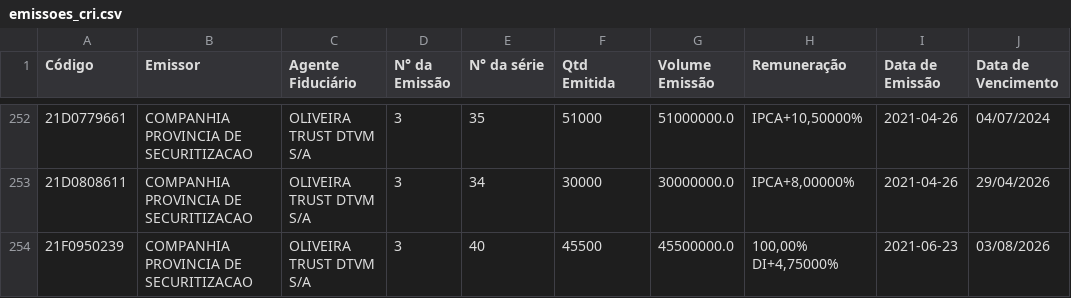
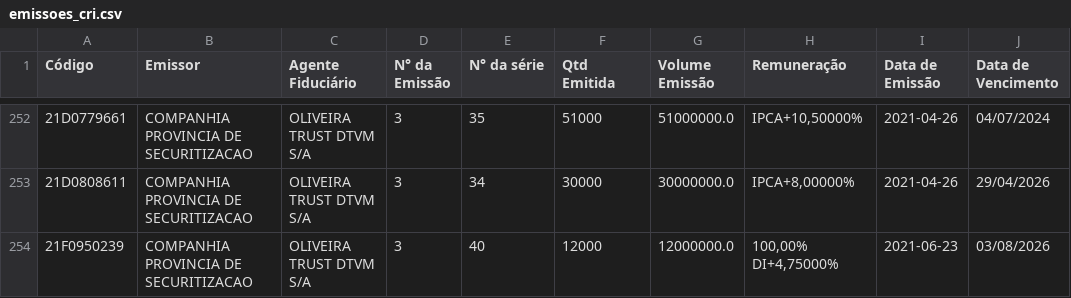
Before and after one commit to moderfla/scraper_cri_cetip, a CSV file: emissoes_cri.csv, drawn as a sheet; only a part is shown, gaps mark what is left out; the diff covers the shown part only; the diff names each change by its address in the sheet, - before the commit and + after, or states it on an @@ line.

```diff
--- a/emissoes_cri.csv
+++ b/emissoes_cri.csv
-F254 (Qtd Emitida): 45500
+F254 (Qtd Emitida): 12000
-G254 (Volume Emissão): 45500000.0
+G254 (Volume Emissão): 12000000.0
```
Also changed, not shown: 3 added rows and 10 edited cells elsewhere in this file, 1 other file.
